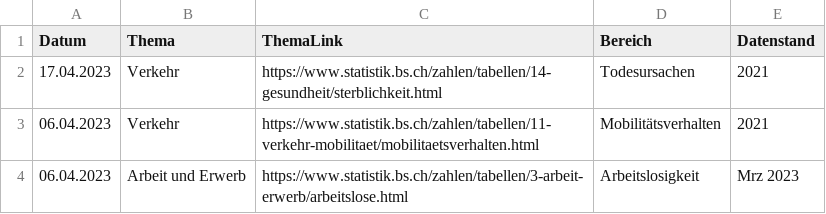
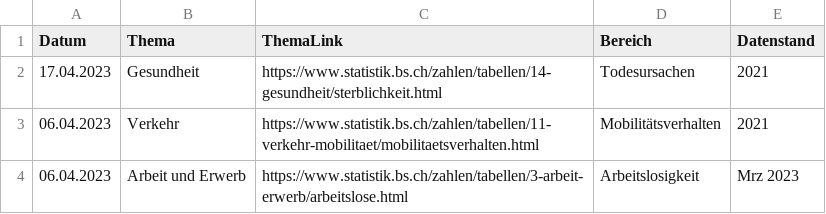
Before and after one commit to StataBS/indikatoren_plus, a TSV file: datenliste.tsv, drawn as a sheet; only a part is shown.

Commit message:
Update datenliste.tsv

```diff
--- a/datenliste.tsv
+++ b/datenliste.tsv
@@ -1,3 +1,3 @@
 Datum	Thema	ThemaLink	Bereich	Datenstand
-17.04.2023	Verkehr	https://www.statistik.bs.ch/zahlen/tabellen/14-gesundheit/sterblichkeit.html	Todesursachen	2021
+17.04.2023	Gesundheit	https://www.statistik.bs.ch/zahlen/tabellen/14-gesundheit/sterblichkeit.html	Todesursachen	2021
 06.04.2023	Verkehr	https://www.statistik.bs.ch/zahlen/tabellen/11-verkehr-mobilitaet/mobilitaetsverhalten.html	Mobilitätsverhalten	2021
```
